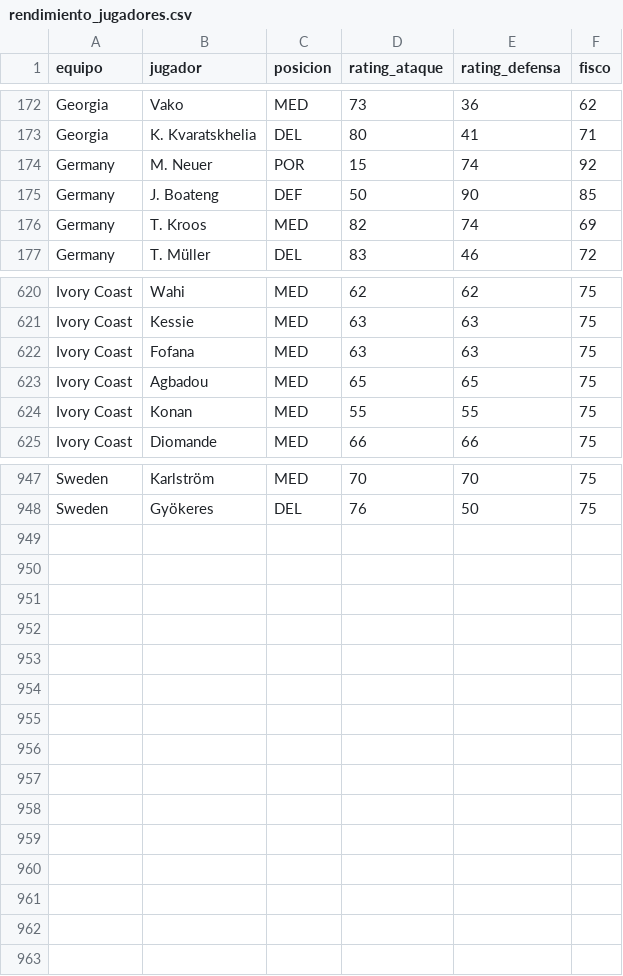
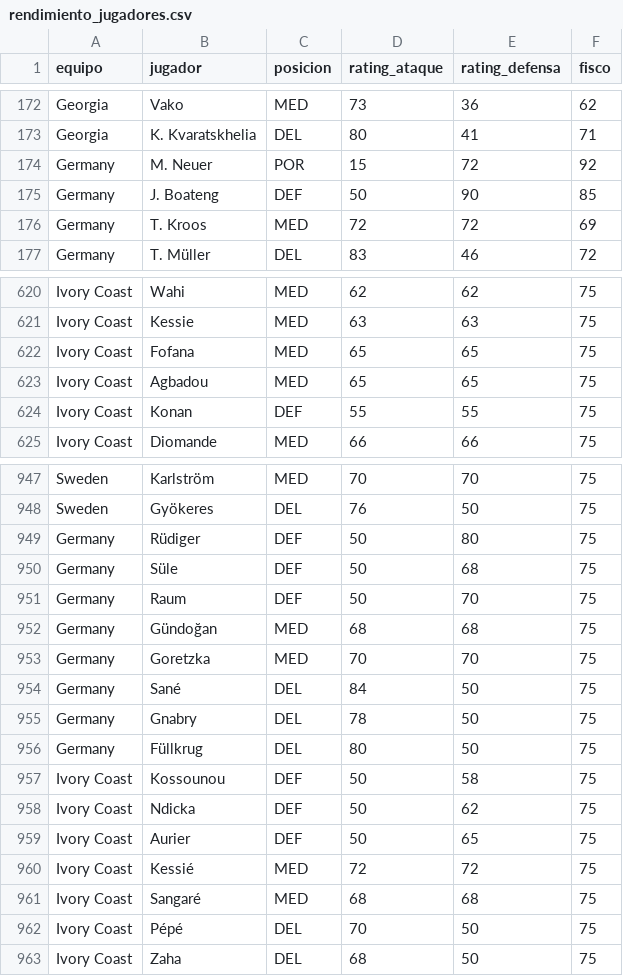
Before and after one commit to pepinosauriodmg-byte/Predecir-partidos, a CSV file: rendimiento_jugadores.csv, drawn as a sheet; only a part is shown, gaps mark what is left out; the diff covers the shown part only.

```diff
--- a/rendimiento_jugadores.csv
+++ b/rendimiento_jugadores.csv
@@ -173,5 +173,5 @@ Georgia,Vako,MED,73,36,62
 Georgia,K. Kvaratskhelia,DEL,80,41,71
-Germany,M. Neuer,POR,15,74,92
+Germany,M. Neuer,POR,15,72,92
 Germany,J. Boateng,DEF,50,90,85
-Germany,T. Kroos,MED,82,74,69
+Germany,T. Kroos,MED,72,72,69
 Germany,T. Müller,DEL,83,46,72
@@ -621,5 +621,5 @@ Ivory Coast,Wahi,MED,62,62,75
 Ivory Coast,Kessie,MED,63,63,75
-Ivory Coast,Fofana,MED,63,63,75
+Ivory Coast,Fofana,MED,65,65,75
 Ivory Coast,Agbadou,MED,65,65,75
-Ivory Coast,Konan,MED,55,55,75
+Ivory Coast,Konan,DEF,55,55,75
 Ivory Coast,Diomande,MED,66,66,75
@@ -948 +948,16 @@ Sweden,Karlström,MED,70,70,75
 Sweden,Gyökeres,DEL,76,50,75
+Germany,Rüdiger,DEF,50,80,75
+Germany,Süle,DEF,50,68,75
+Germany,Raum,DEF,50,70,75
+Germany,Gündoğan,MED,68,68,75
+Germany,Goretzka,MED,70,70,75
+Germany,Sané,DEL,84,50,75
+Germany,Gnabry,DEL,78,50,75
+Germany,Füllkrug,DEL,80,50,75
+Ivory Coast,Kossounou,DEF,50,58,75
+Ivory Coast,Ndicka,DEF,50,62,75
+Ivory Coast,Aurier,DEF,50,65,75
+Ivory Coast,Kessié,MED,72,72,75
+Ivory Coast,Sangaré,MED,68,68,75
+Ivory Coast,Pépé,DEL,70,50,75
+Ivory Coast,Zaha,DEL,68,50,75
```
Also changed, not shown: 2 edited cells elsewhere in this file, partidos_manuales.csv, ranking_elo_vivo.csv, 2 other files.
